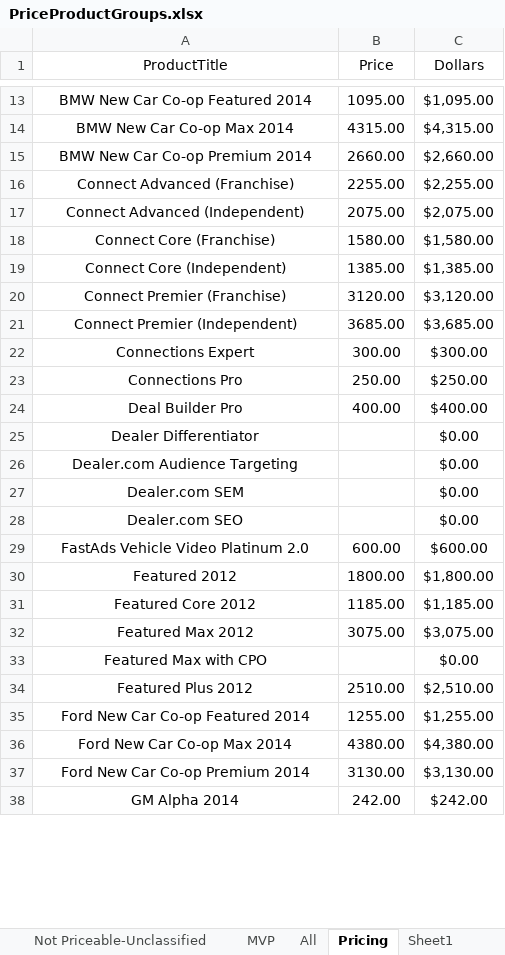
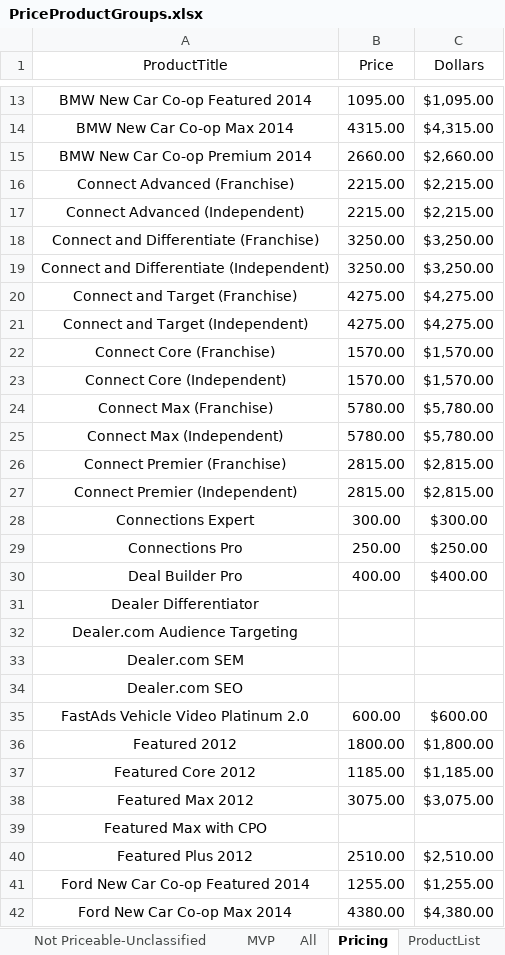
Before and after one commit to ProvarAutomation/SFDCRegression, an Excel workbook: Regression/templates/PriceProductGroups.xlsx, sheet Pricing, drawn as a sheet; only a part is shown, gaps mark what is left out; the shorter side is filled out with more unchanged rows; values as stored, in another font and other column widths than the file's, no borders; addresses are those after the commit; the diff covers the shown part only; the diff names each change by its address in the sheet, - before the commit and + after, or states it on an @@ line.

```diff
--- a/Regression/templates/PriceProductGroups.xlsx (sheet Pricing)
+++ b/Regression/templates/PriceProductGroups.xlsx (sheet Pricing)
-sheet tab: Sheet1
+sheet tab: ProductList
-B16 (Price): 2255.00
+B16 (Price): 2215.00
-C16 (Dollars): $2,255.00
+C16 (Dollars): $2,215.00
-B17 (Price): 2075.00
+B17 (Price): 2215.00
-C17 (Dollars): $2,075.00
+C17 (Dollars): $2,215.00
+row 18: Connect and Differentiate (Franchise) | 3250.00 | $3,250.00
+row 19: Connect and Differentiate (Independent) | 3250.00 | $3,250.00
+row 20: Connect and Target (Franchise) | 4275.00 | $4,275.00
+row 21: Connect and Target (Independent) | 4275.00 | $4,275.00
-B22 (Price): 1580.00
+B22 (Price): 1570.00
-C22 (Dollars): $1,580.00
+C22 (Dollars): $1,570.00
-B23 (Price): 1385.00
+B23 (Price): 1570.00
-C23 (Dollars): $1,385.00
+C23 (Dollars): $1,570.00
+row 24: Connect Max (Franchise) | 5780.00 | $5,780.00
+row 25: Connect Max (Independent) | 5780.00 | $5,780.00
-B26 (Price): 3120.00
+B26 (Price): 2815.00
-C26 (Dollars): $3,120.00
+C26 (Dollars): $2,815.00
-B27 (Price): 3685.00
+B27 (Price): 2815.00
-C27 (Dollars): $3,685.00
+C27 (Dollars): $2,815.00
-C31:C34 (Dollars): $0.00
+C31:C34 (Dollars): (empty)
-C39 (Dollars): $0.00
+C39 (Dollars): (empty)
```
Also changed, not shown: 2 added rows, 1 removed row, 48 edited cells and cell formats elsewhere in this sheet, sheet MVP, sheet All, sheet Inventory-Market-Make, sheet ProductList, sheet Flat, formulas that keep their value, 40 other files.
